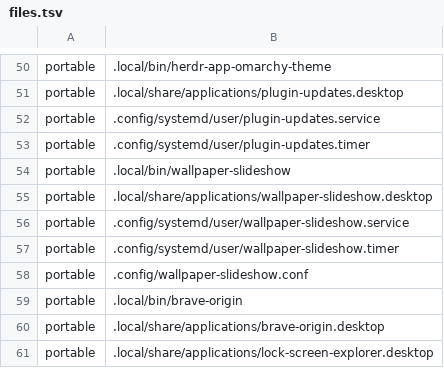
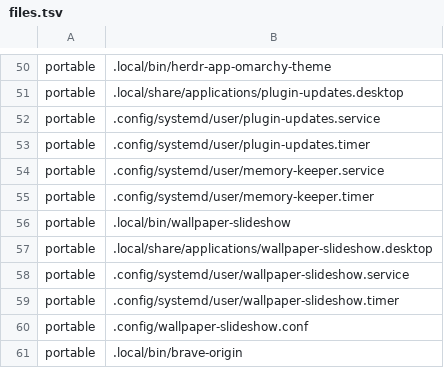
Before and after one commit to JarnKet/jarnket-omarchy-config, a TSV file: manifests/files.tsv, drawn as a sheet; only a part is shown, gaps mark what is left out; the shorter side is filled out with more unchanged rows.

```diff
--- a/manifests/files.tsv
+++ b/manifests/files.tsv
@@ -53,2 +53,4 @@ portable	.config/systemd/user/plugin-updates.service
 portable	.config/systemd/user/plugin-updates.timer
+portable	.config/systemd/user/memory-keeper.service
+portable	.config/systemd/user/memory-keeper.timer
 portable	.local/bin/wallpaper-slideshow
```
Also changed, not shown: 26 other files.
